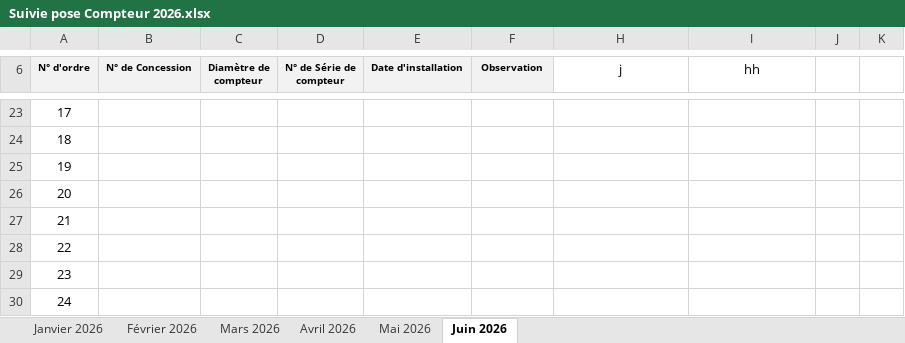
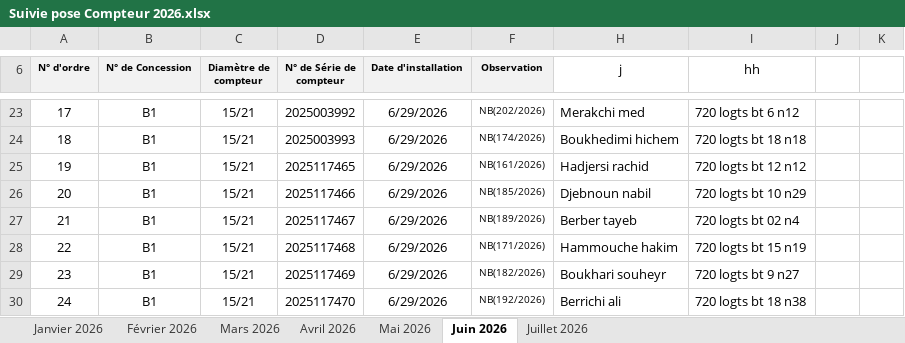
Before and after one commit to Lounnaci-gi/pose_compteur, an Excel workbook: Gestion Stock 2026/Gestion de Stock Berrouaghia/Suivie pose Compteur 2026.xlsx, sheet Juin 2026, drawn as a sheet; only a part is shown, gaps mark what is left out; values as stored, in another font and other column widths than the file's, no borders; charts and pictures not drawn; the diff covers the shown part only; the diff names each change by its address in the sheet, - before the commit and + after, or states it on an @@ line.

```diff
--- a/Gestion Stock 2026/Gestion de Stock Berrouaghia/Suivie pose Compteur 2026.xlsx (sheet Juin 2026)
+++ b/Gestion Stock 2026/Gestion de Stock Berrouaghia/Suivie pose Compteur 2026.xlsx (sheet Juin 2026)
+sheet tab: Juillet 2026
-B23:B30 (N° de Concession): (empty)
+B23:B30 (N° de Concession): B1
-C23:C30 (Diamètre de compteur): (empty)
+C23:C30 (Diamètre de compteur): 15/21
-D23 (N° de Série de compteur): (empty)
+D23 (N° de Série de compteur): 2025003992
-E23:E30 (Date d'installation): (empty)
+E23:E30 (Date d'installation): 6/29/2026
-F23 (Observation): (empty)
+F23 (Observation): NB(202/2026)
-H23 (j): (empty)
+H23 (j): Merakchi med
-I23 (hh): (empty)
+I23 (hh): 720 logts bt 6 n12
-D24 (N° de Série de compteur): (empty)
+D24 (N° de Série de compteur): 2025003993
-F24 (Observation): (empty)
+F24 (Observation): NB(174/2026)
-H24 (j): (empty)
+H24 (j): Boukhedimi hichem
-I24 (hh): (empty)
+I24 (hh): 720 logts bt 18 n18
-D25 (N° de Série de compteur): (empty)
+D25 (N° de Série de compteur): 2025117465
-F25 (Observation): (empty)
+F25 (Observation): NB(161/2026)
-H25 (j): (empty)
+H25 (j): Hadjersi rachid
-I25 (hh): (empty)
+I25 (hh): 720 logts bt 12 n12
-D26 (N° de Série de compteur): (empty)
+D26 (N° de Série de compteur): 2025117466
-F26 (Observation): (empty)
+F26 (Observation): NB(185/2026)
-H26 (j): (empty)
+H26 (j): Djebnoun nabil
-I26 (hh): (empty)
+I26 (hh): 720 logts bt 10 n29
-D27 (N° de Série de compteur): (empty)
+D27 (N° de Série de compteur): 2025117467
-F27 (Observation): (empty)
+F27 (Observation): NB(189/2026)
-H27 (j): (empty)
+H27 (j): Berber tayeb
-I27 (hh): (empty)
+I27 (hh): 720 logts bt 02 n4
-D28 (N° de Série de compteur): (empty)
+D28 (N° de Série de compteur): 2025117468
-F28 (Observation): (empty)
+F28 (Observation): NB(171/2026)
-H28 (j): (empty)
+H28 (j): Hammouche hakim
-I28 (hh): (empty)
+I28 (hh): 720 logts bt 15 n19
-D29 (N° de Série de compteur): (empty)
+D29 (N° de Série de compteur): 2025117469
-F29 (Observation): (empty)
+F29 (Observation): NB(182/2026)
-H29 (j): (empty)
+H29 (j): Boukhari souheyr
-I29 (hh): (empty)
+I29 (hh): 720 logts bt 9 n27
-D30 (N° de Série de compteur): (empty)
+D30 (N° de Série de compteur): 2025117470
-F30 (Observation): (empty)
+F30 (Observation): NB(192/2026)
-H30 (j): (empty)
+H30 (j): Berrichi ali
-I30 (hh): (empty)
+I30 (hh): 720 logts bt 18 n38
```
Also changed, not shown: 71 edited cells elsewhere in this sheet, sheet Mai 2026, sheet Mars 2026, sheet Janvier 2026, charts or pictures, Gestion Stock 2026/Gestion de Stock Berrouaghia/Fiche de Stock 2026.xlsx, Gestion Stock 2026/Gestion de Stock Ouled Dheid/Fiche de Stock Ouled Dheid 2026.xlsx, 11 other files.
